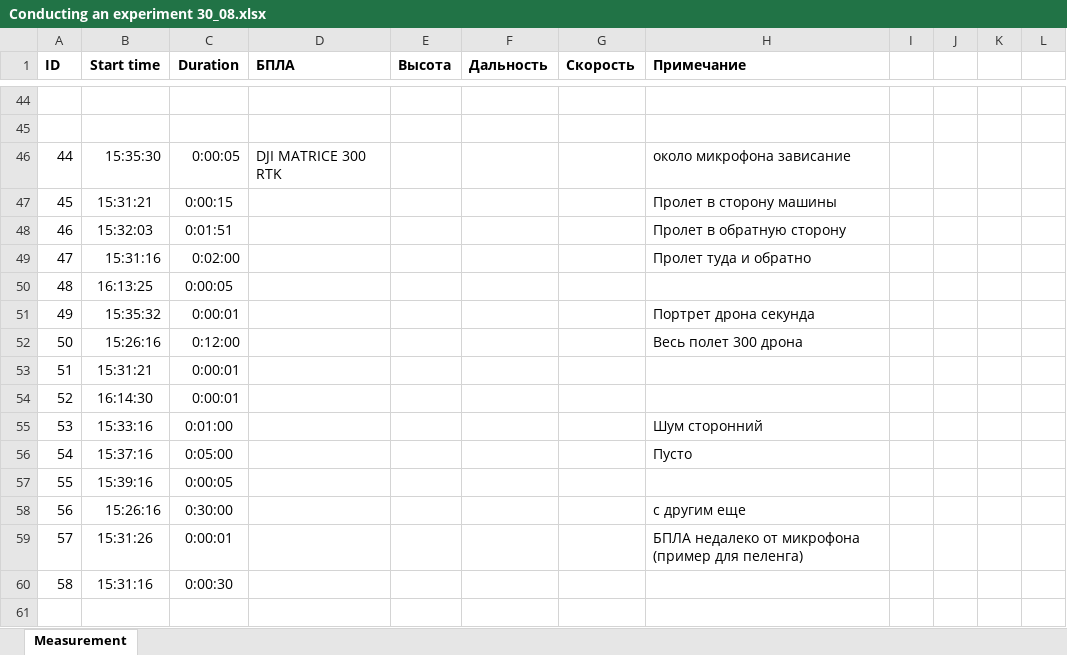
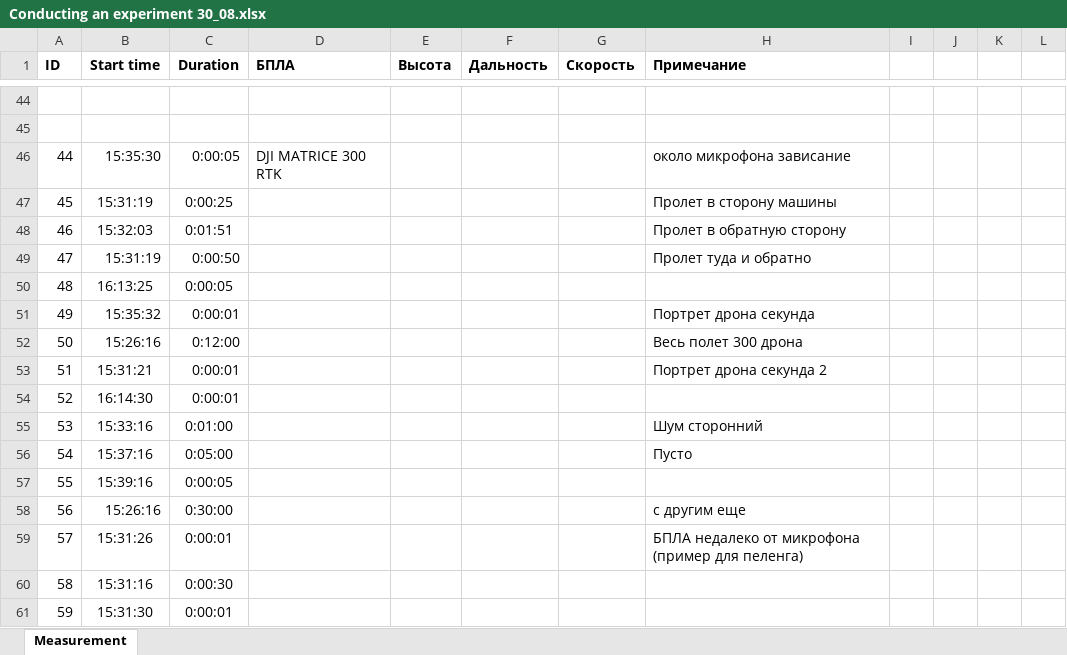
Before and after one commit to bdExplore/Scientific, an Excel workbook: Таблицы Данных/Conducting an experiment 30_08.xlsx, sheet Measurement, drawn as a sheet; only a part is shown, gaps mark what is left out; values as stored, in another font and other column widths than the file's, no borders; the diff names each change by its address in the sheet, - before the commit and + after, or states it on an @@ line.

```diff
--- a/Таблицы Данных/Conducting an experiment 30_08.xlsx (sheet Measurement)
+++ b/Таблицы Данных/Conducting an experiment 30_08.xlsx (sheet Measurement)
-B47 (Start time): 15:31:21
+B47 (Start time): 15:31:19
-C47 (Duration): 0:00:15
+C47 (Duration): 0:00:25
-B49 (Start time): 15:31:16
+B49 (Start time): 15:31:19
-C49 (Duration): 0:02:00
+C49 (Duration): 0:00:50
-H53 (Примечание): (empty)
+H53 (Примечание): Портрет дрона секунда 2
+row 61: 59 | 15:31:30 | 0:00:01
```
Also changed, not shown: 3 other files.
